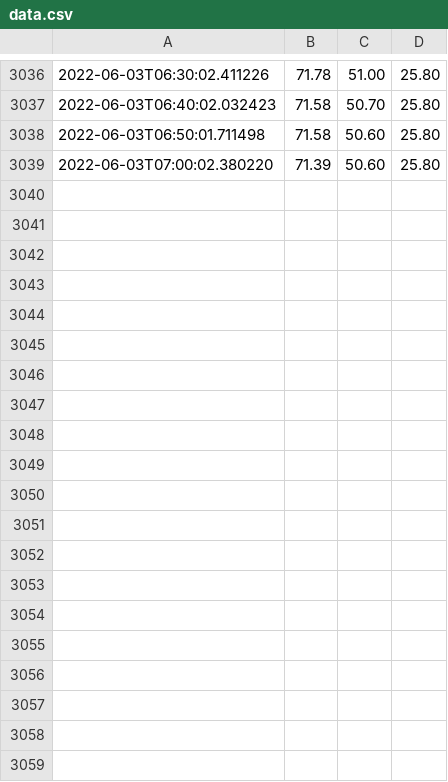
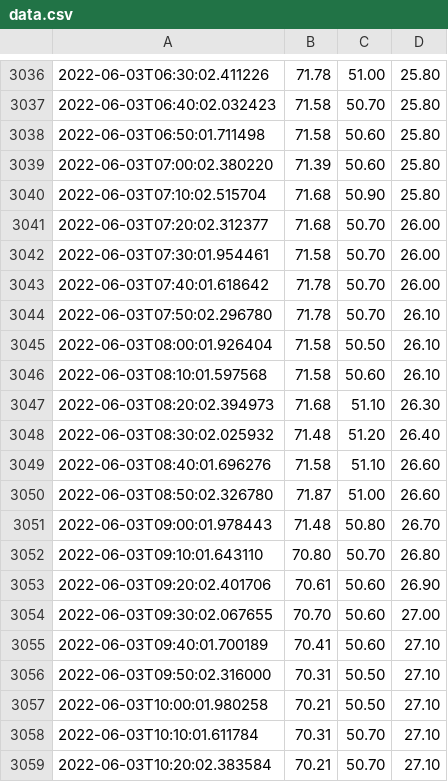
Before and after one commit to sjchiass/plant_timelapse, a CSV file: sensor_data/data.csv, drawn as a sheet; only a part is shown, gaps mark what is left out; the diff covers the shown part only; the diff names each change by its address in the sheet, - before the commit and + after, or states it on an @@ line.

Commit message:
Mew photo + sensors 2022-06-03T12:05:03 purr

```diff
--- a/sensor_data/data.csv
+++ b/sensor_data/data.csv
+row 3040: 2022-06-03T07:10:02.515704 | 71.68 | 50.90 | 25.80
+row 3041: 2022-06-03T07:20:02.312377 | 71.68 | 50.70 | 26.00
+row 3042: 2022-06-03T07:30:01.954461 | 71.58 | 50.70 | 26.00
+row 3043: 2022-06-03T07:40:01.618642 | 71.78 | 50.70 | 26.00
+row 3044: 2022-06-03T07:50:02.296780 | 71.78 | 50.70 | 26.10
+row 3045: 2022-06-03T08:00:01.926404 | 71.58 | 50.50 | 26.10
+row 3046: 2022-06-03T08:10:01.597568 | 71.58 | 50.60 | 26.10
+row 3047: 2022-06-03T08:20:02.394973 | 71.68 | 51.10 | 26.30
+row 3048: 2022-06-03T08:30:02.025932 | 71.48 | 51.20 | 26.40
+row 3049: 2022-06-03T08:40:01.696276 | 71.58 | 51.10 | 26.60
+row 3050: 2022-06-03T08:50:02.326780 | 71.87 | 51.00 | 26.60
+row 3051: 2022-06-03T09:00:01.978443 | 71.48 | 50.80 | 26.70
+row 3052: 2022-06-03T09:10:01.643110 | 70.80 | 50.70 | 26.80
+row 3053: 2022-06-03T09:20:02.401706 | 70.61 | 50.60 | 26.90
+row 3054: 2022-06-03T09:30:02.067655 | 70.70 | 50.60 | 27.00
+row 3055: 2022-06-03T09:40:01.700189 | 70.41 | 50.60 | 27.10
+row 3056: 2022-06-03T09:50:02.316000 | 70.31 | 50.50 | 27.10
+row 3057: 2022-06-03T10:00:01.980258 | 70.21 | 50.50 | 27.10
+row 3058: 2022-06-03T10:10:01.611784 | 70.31 | 50.70 | 27.10
+row 3059: 2022-06-03T10:20:02.383584 | 70.21 | 50.70 | 27.10
```
Also changed, not shown: 10 added rows elsewhere in this file, 30 other files.
